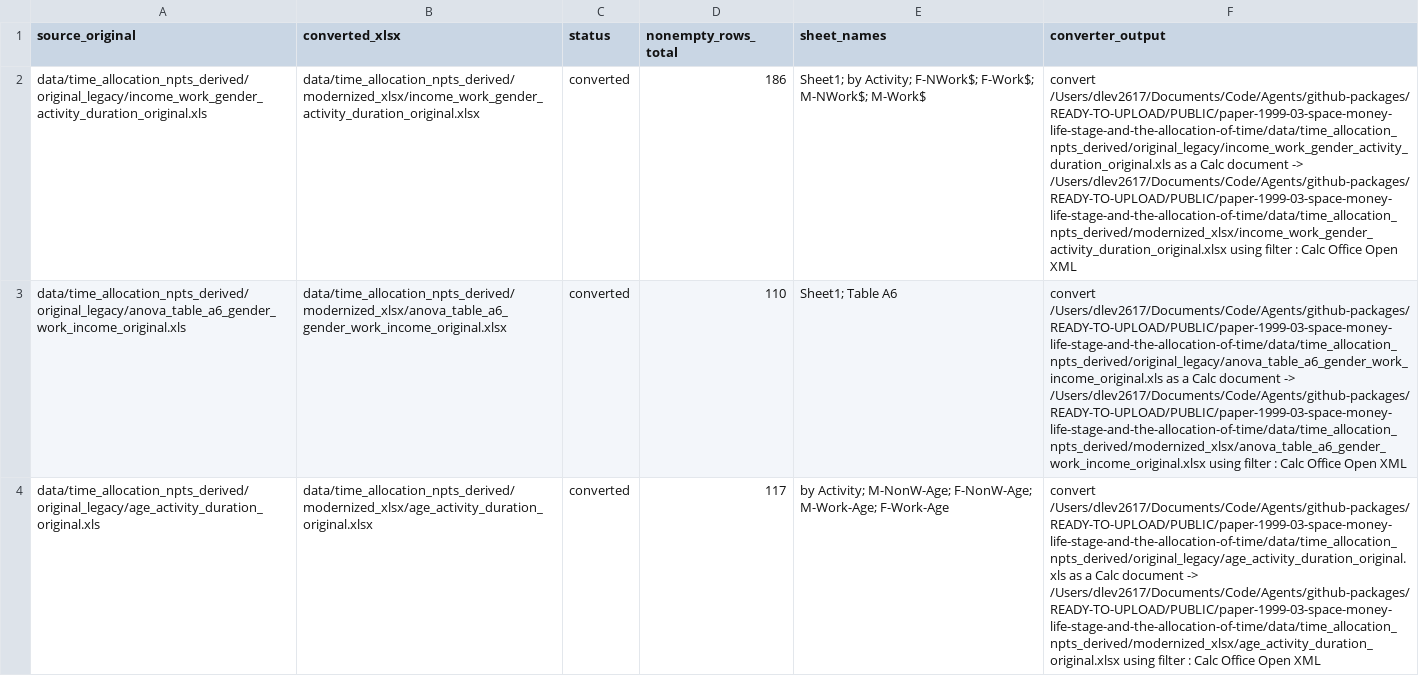
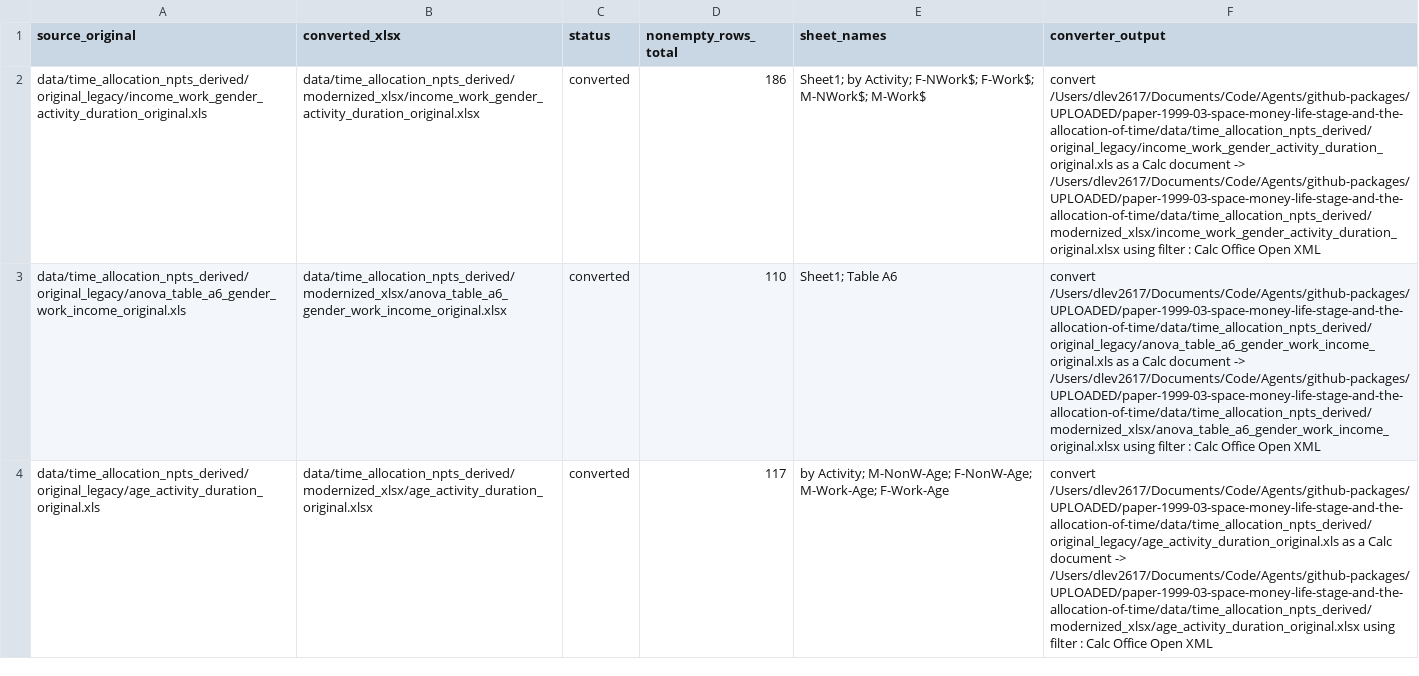
Before and after one commit to dlevinson/paper-1999-03-space-money-life-stage-and-the-allocation-of-time, a CSV file: documentation/XLSX_CONVERSION_REPORT.csv, drawn as a sheet; only a part is shown; the diff covers the shown part only; the diff names each change by its address in the sheet, - before the commit and + after, or states it on an @@ line.

Commit message:
Refresh package metadata after upload routing

```diff
--- a/documentation/XLSX_CONVERSION_REPORT.csv
+++ b/documentation/XLSX_CONVERSION_REPORT.csv
-F2 (converter_output): convert /Users/dlev2617/Documents/Code/Agents/github-packages/READY-TO-UPLOAD/PUBLIC/paper-1999-03-space-money-life-stage-and-the-allocation-of-time/data/time_allocation_npts_derived/original_legacy/income_work_gender_activity_duration_original.xls as a Calc document -> /Users/dlev2617/Documents/Code/Agents/github-packages/READY-TO-UPLOAD/PUBLIC/paper-1999-03-space-money-life-stage-and-the-allocation-of-time/data/time_allocation_npts_derived/modernized_xlsx/income_work_gender_activity_duration_original.xlsx using filter…
+F2 (converter_output): convert /Users/dlev2617/Documents/Code/Agents/github-packages/UPLOADED/paper-1999-03-space-money-life-stage-and-the-allocation-of-time/data/time_allocation_npts_derived/original_legacy/income_work_gender_activity_duration_original.xls as a Calc document -> /Users/dlev2617/Documents/Code/Agents/github-packages/UPLOADED/paper-1999-03-space-money-life-stage-and-the-allocation-of-time/data/time_allocation_npts_derived/modernized_xlsx/income_work_gender_activity_duration_original.xlsx using filter…
-F3 (converter_output): convert /Users/dlev2617/Documents/Code/Agents/github-packages/READY-TO-UPLOAD/PUBLIC/paper-1999-03-space-money-life-stage-and-the-allocation-of-time/data/time_allocation_npts_derived/original_legacy/anova_table_a6_gender_work_income_original.xls as a Calc document -> /Users/dlev2617/Documents/Code/Agents/github-packages/READY-TO-UPLOAD/PUBLIC/paper-1999-03-space-money-life-stage-and-the-allocation-of-time/data/time_allocation_npts_derived/modernized_xlsx/anova_table_a6_gender_work_income_original.xlsx using filter…
+F3 (converter_output): convert /Users/dlev2617/Documents/Code/Agents/github-packages/UPLOADED/paper-1999-03-space-money-life-stage-and-the-allocation-of-time/data/time_allocation_npts_derived/original_legacy/anova_table_a6_gender_work_income_original.xls as a Calc document -> /Users/dlev2617/Documents/Code/Agents/github-packages/UPLOADED/paper-1999-03-space-money-life-stage-and-the-allocation-of-time/data/time_allocation_npts_derived/modernized_xlsx/anova_table_a6_gender_work_income_original.xlsx using filter…
-F4 (converter_output): convert /Users/dlev2617/Documents/Code/Agents/github-packages/READY-TO-UPLOAD/PUBLIC/paper-1999-03-space-money-life-stage-and-the-allocation-of-time/data/time_allocation_npts_derived/original_legacy/age_activity_duration_original.xls as a Calc document -> /Users/dlev2617/Documents/Code/Agents/github-packages/READY-TO-UPLOAD/PUBLIC/paper-1999-03-space-money-life-stage-and-the-allocation-of-time/data/time_allocation_npts_derived/modernized_xlsx/age_activity_duration_original.xlsx using filter…
+F4 (converter_output): convert /Users/dlev2617/Documents/Code/Agents/github-packages/UPLOADED/paper-1999-03-space-money-life-stage-and-the-allocation-of-time/data/time_allocation_npts_derived/original_legacy/age_activity_duration_original.xls as a Calc document -> /Users/dlev2617/Documents/Code/Agents/github-packages/UPLOADED/paper-1999-03-space-money-life-stage-and-the-allocation-of-time/data/time_allocation_npts_derived/modernized_xlsx/age_activity_duration_original.xlsx using filter…
```
Also changed, not shown: 3 edited cells elsewhere in this file, 3 other files.
